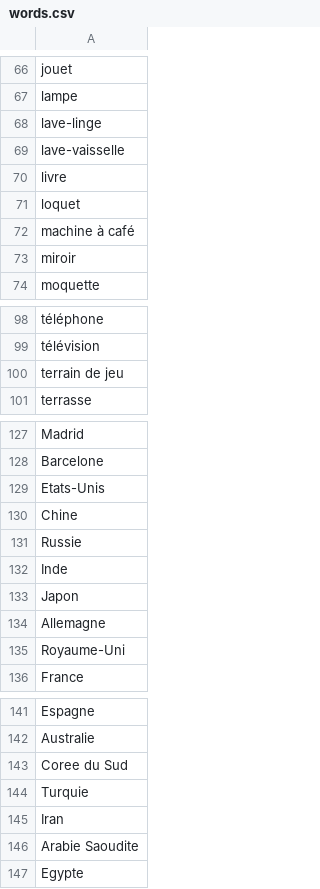
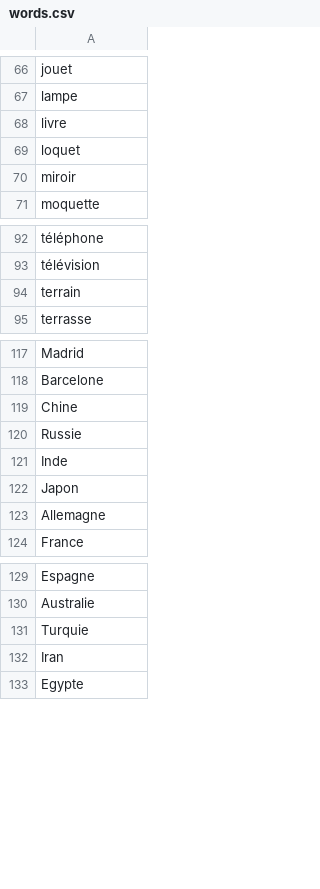
Before and after one commit to Eiklnot/Pendu, a CSV file: src/words.csv, drawn as a sheet; only a part is shown, gaps mark what is left out; the diff covers the shown part only.

```diff
--- a/src/words.csv
+++ b/src/words.csv
@@ -67,7 +67,4 @@ jouet
 lampe
-lave-linge
-lave-vaisselle
 livre
 loquet
-machine à café
 miroir
@@ -99,3 +93,3 @@ téléphone
 télévision
-terrain de jeu
+terrain
 terrasse
@@ -128,3 +118,2 @@ Madrid
 Barcelone
-Etats-Unis
 Chine
@@ -134,3 +123,2 @@ Japon
 Allemagne
-Royaume-Uni
 France
@@ -142,6 +130,4 @@ Espagne
 Australie
-Coree du Sud
 Turquie
 Iran
-Arabie Saoudite
 Egypte
```
Also changed, not shown: 7 removed rows and 2 edited cells elsewhere in this file, 7 other files.
